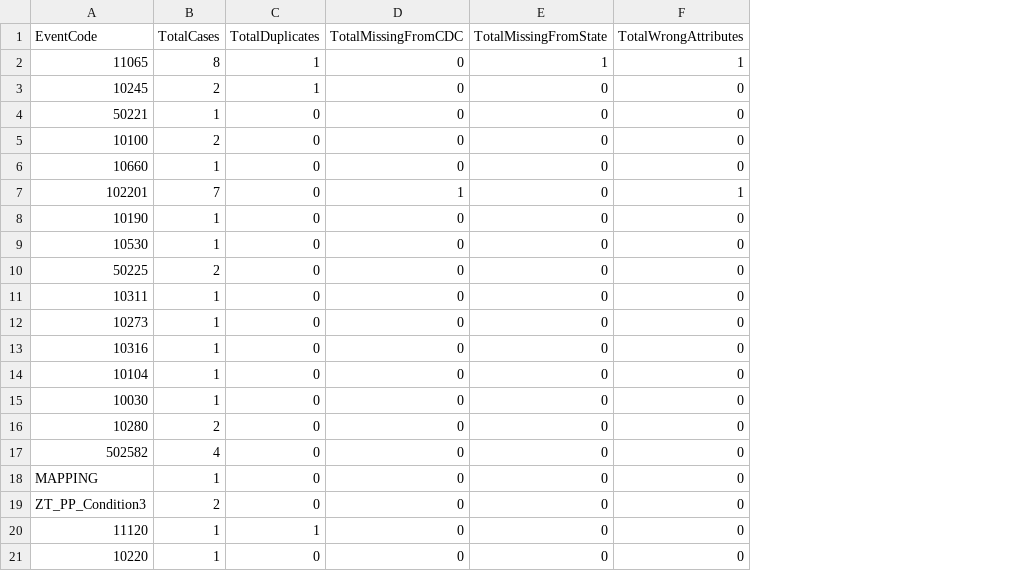
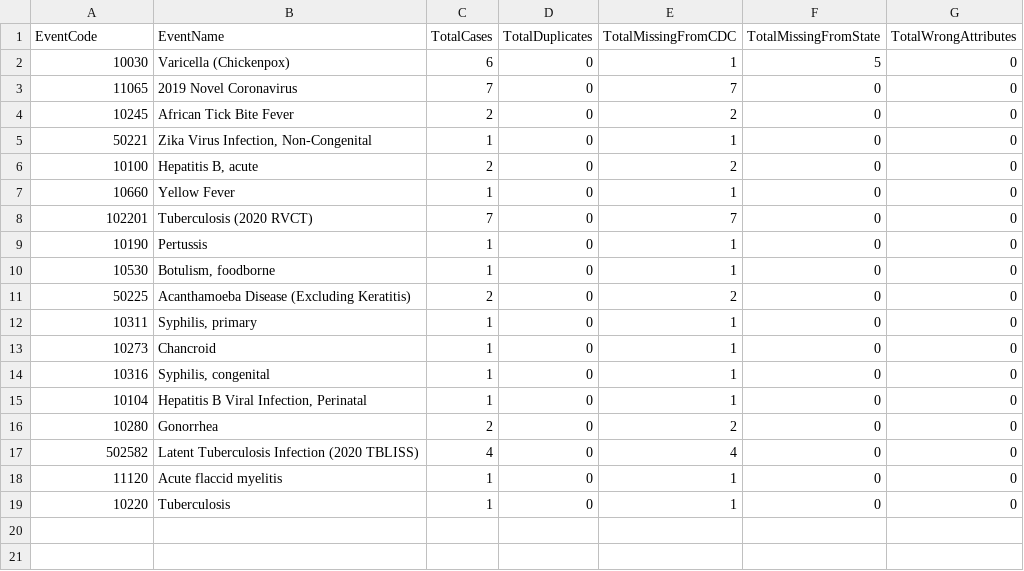
Before and after one commit to waffy1901/JID-3314-CDC-Data-Reconciliation, a CSV file: CDC-Data-Reconciliation-Backend/stats.csv, drawn as a sheet; removed rows and columns are numbered as before the commit, all else as after; the diff names each change by its address in the sheet, - before the commit and + after, or states it on an @@ line.

Commit message:
Added EventName across entire application per Client Request
- Updated Report.jsx to show EventName in the results and stats. Removed unnecessary code as well.
- Also updated the state.csv, cdc.csv, stats.csv, and results.csv to reflect these changes. The sample cdc.csv file will need to be updated with better data to show off the comparison between CDC and State data.

```diff
--- a/CDC-Data-Reconciliation-Backend/stats.csv
+++ b/CDC-Data-Reconciliation-Backend/stats.csv
+column B (EventName), rows 3-19: 2019 Novel Coronavirus | African Tick Bite Fever | Zika Virus Infection, Non-Congenital | Hepatitis B, acute | Yellow Fever | Tuberculosis (2020 RVCT) | Pertussis | Botulism, foodborne | Acanthamoeba Disease (Excluding Keratitis) | Syphilis, primary | Chancroid | Syphilis, congenital | Hepatitis B Viral Infection, Perinatal | Gonorrhea | Latent Tuberculosis Infection (2020 TBLISS) | Acute flaccid myelitis | Tuberculosis
+row 2: 10030 | Varicella (Chickenpox) | 6 | 0 | 1 | 5 | 0
-C3 (TotalCases): 8
+C3 (TotalCases): 7
-D3:D4 (TotalDuplicates): 1
+D3:D4 (TotalDuplicates): 0
-E3 (TotalMissingFromCDC): 0
+E3 (TotalMissingFromCDC): 7
-F3 (TotalMissingFromState): 1
+F3 (TotalMissingFromState): 0
-G3 (TotalWrongAttributes): 1
+G3 (TotalWrongAttributes): 0
-E4 (TotalMissingFromCDC): 0
+E4 (TotalMissingFromCDC): 2
-E5 (TotalMissingFromCDC): 0
+E5 (TotalMissingFromCDC): 1
-E6 (TotalMissingFromCDC): 0
+E6 (TotalMissingFromCDC): 2
-E7 (TotalMissingFromCDC): 0
+E7 (TotalMissingFromCDC): 1
-E8 (TotalMissingFromCDC): 1
+E8 (TotalMissingFromCDC): 7
-G8 (TotalWrongAttributes): 1
+G8 (TotalWrongAttributes): 0
-E9:E10 (TotalMissingFromCDC): 0
+E9:E10 (TotalMissingFromCDC): 1
-E11 (TotalMissingFromCDC): 0
+E11 (TotalMissingFromCDC): 2
-E12:E15 (TotalMissingFromCDC): 0
+E12:E15 (TotalMissingFromCDC): 1
-row 15: 10030 | 1 | 0 | 0 | 0 | 0
-E16 (TotalMissingFromCDC): 0
+E16 (TotalMissingFromCDC): 2
-E17 (TotalMissingFromCDC): 0
+E17 (TotalMissingFromCDC): 4
-row 18: MAPPING | 1 | 0 | 0 | 0 | 0
-row 19: ZT_PP_Condition3 | 2 | 0 | 0 | 0 | 0
-D18 (TotalDuplicates): 1
+D18 (TotalDuplicates): 0
-E18:E19 (TotalMissingFromCDC): 0
+E18:E19 (TotalMissingFromCDC): 1
```
Also changed, not shown: CDC-Data-Reconciliation-Backend/cdc.csv, CDC-Data-Reconciliation-Backend/results.csv, 6 other files.
